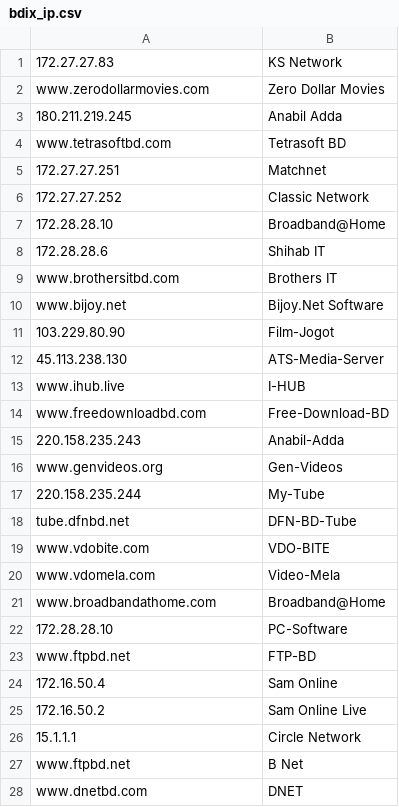
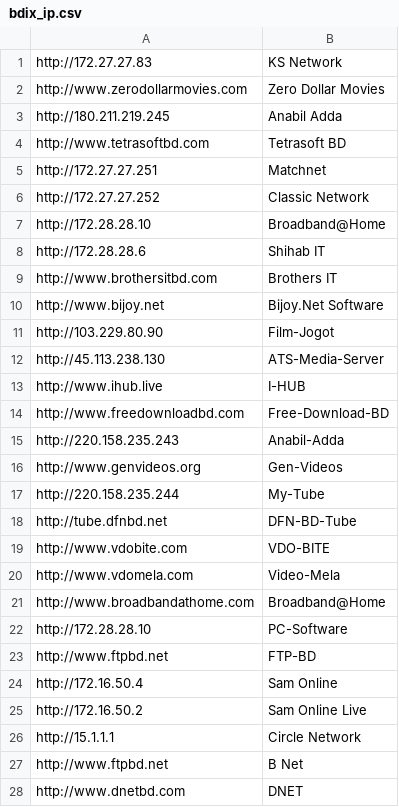
Before and after one commit to arifsuhan/bdix_tester, a CSV file: data/bdix_ip.csv, drawn as a sheet; only a part is shown; the diff covers the shown part only.

```diff
--- a/data/bdix_ip.csv
+++ b/data/bdix_ip.csv
@@ -1,28 +1,28 @@
-172.27.27.83,KS Network
-www.zerodollarmovies.com,Zero Dollar Movies
-180.211.219.245,Anabil Adda
-www.tetrasoftbd.com,Tetrasoft BD
-172.27.27.251,Matchnet
-172.27.27.252,Classic Network
-172.28.28.10,Broadband@Home
-172.28.28.6,Shihab IT
-www.brothersitbd.com,Brothers IT
-www.bijoy.net,Bijoy.Net Software
-103.229.80.90,Film-Jogot
-45.113.238.130,ATS-Media-Server
-www.ihub.live,I-HUB
-www.freedownloadbd.com,Free-Download-BD
-220.158.235.243,Anabil-Adda
-www.genvideos.org,Gen-Videos
-220.158.235.244,My-Tube
-tube.dfnbd.net,DFN-BD-Tube
-www.vdobite.com,VDO-BITE
-www.vdomela.com,Video-Mela
-www.broadbandathome.com,Broadband@Home
-172.28.28.10,PC-Software
-www.ftpbd.net,FTP-BD
-172.16.50.4,Sam Online
-172.16.50.2,Sam Online Live
-15.1.1.1,Circle Network
-www.ftpbd.net,B Net
-www.dnetbd.com,DNET
+http://172.27.27.83,KS Network
+http://www.zerodollarmovies.com,Zero Dollar Movies
+http://180.211.219.245,Anabil Adda
+http://www.tetrasoftbd.com,Tetrasoft BD
+http://172.27.27.251,Matchnet
+http://172.27.27.252,Classic Network
+http://172.28.28.10,Broadband@Home
+http://172.28.28.6,Shihab IT
+http://www.brothersitbd.com,Brothers IT
+http://www.bijoy.net,Bijoy.Net Software
+http://103.229.80.90,Film-Jogot
+http://45.113.238.130,ATS-Media-Server
+http://www.ihub.live,I-HUB
+http://www.freedownloadbd.com,Free-Download-BD
+http://220.158.235.243,Anabil-Adda
+http://www.genvideos.org,Gen-Videos
+http://220.158.235.244,My-Tube
+http://tube.dfnbd.net,DFN-BD-Tube
+http://www.vdobite.com,VDO-BITE
+http://www.vdomela.com,Video-Mela
+http://www.broadbandathome.com,Broadband@Home
+http://172.28.28.10,PC-Software
+http://www.ftpbd.net,FTP-BD
+http://172.16.50.4,Sam Online
+http://172.16.50.2,Sam Online Live
+http://15.1.1.1,Circle Network
+http://www.ftpbd.net,B Net
+http://www.dnetbd.com,DNET
```
Also changed, not shown: 64 edited cells elsewhere in this file, 2 other files.
